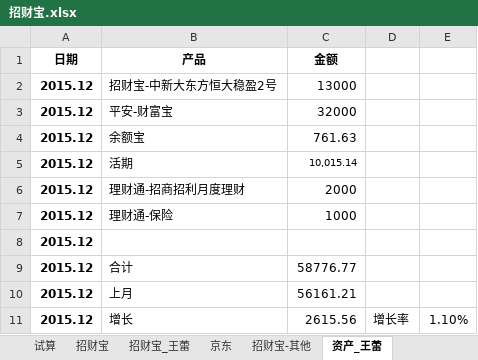
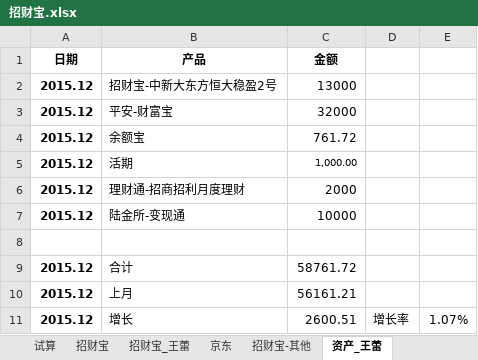
Before and after one commit to cnmud/832588m1pwG22w5t74PT0odv657C7m, an Excel workbook: 我的家/招财宝.xlsx, sheet 资产_王蕾, drawn as a sheet; values as stored, in another font and other column widths than the file's, no borders; removed rows and columns are numbered as before the commit, all else as after; the diff names each change by its address in the sheet, - before the commit and + after, or states it on an @@ line.

```diff
--- a/我的家/招财宝.xlsx (sheet 资产_王蕾)
+++ b/我的家/招财宝.xlsx (sheet 资产_王蕾)
-C4 (金额): 761.63
+C4 (金额): 761.72
-C5 (金额): 10,015.14
+C5 (金额): 1,000.00
-row 7: 2015.12 | 理财通-保险 | 1000
+row 7: 2015.12 | 陆金所-变现通 | 10000
-A8 (日期): 2015.12
+A8 (日期): (empty)
-C9 (金额): 58776.77
+C9 (金额): 58761.72
-C11 (金额): 2615.56
+C11 (金额): 2600.51
-E11: 1.10%
+E11: 1.07%
```
Also changed, not shown: 1 other file.
